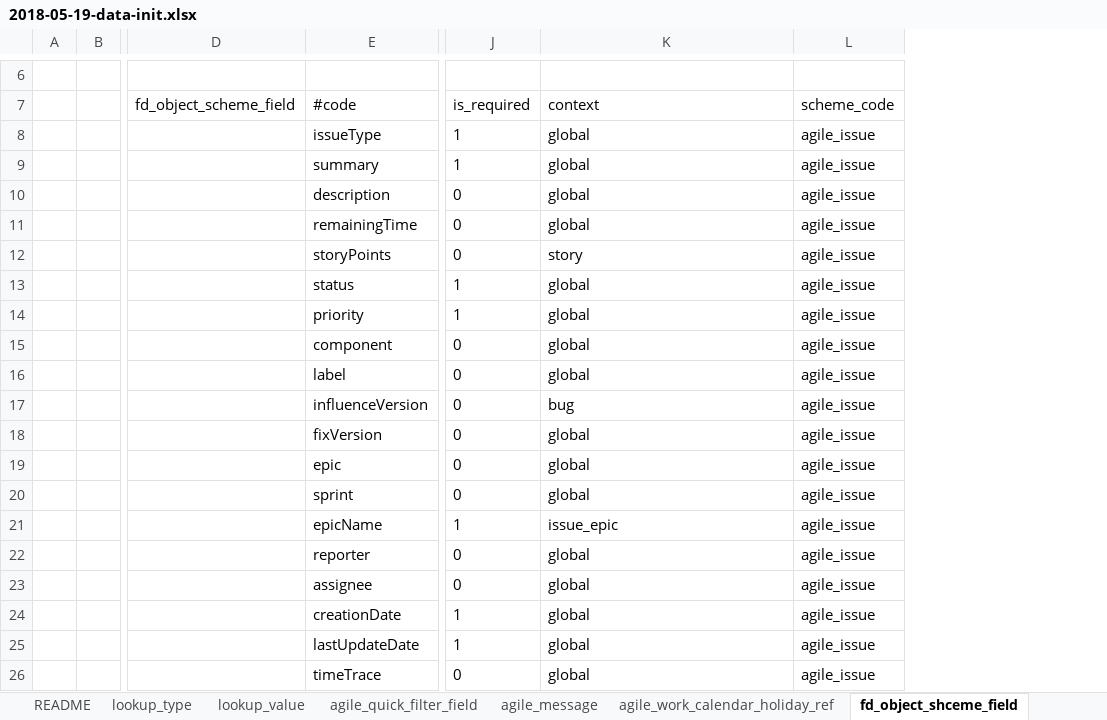
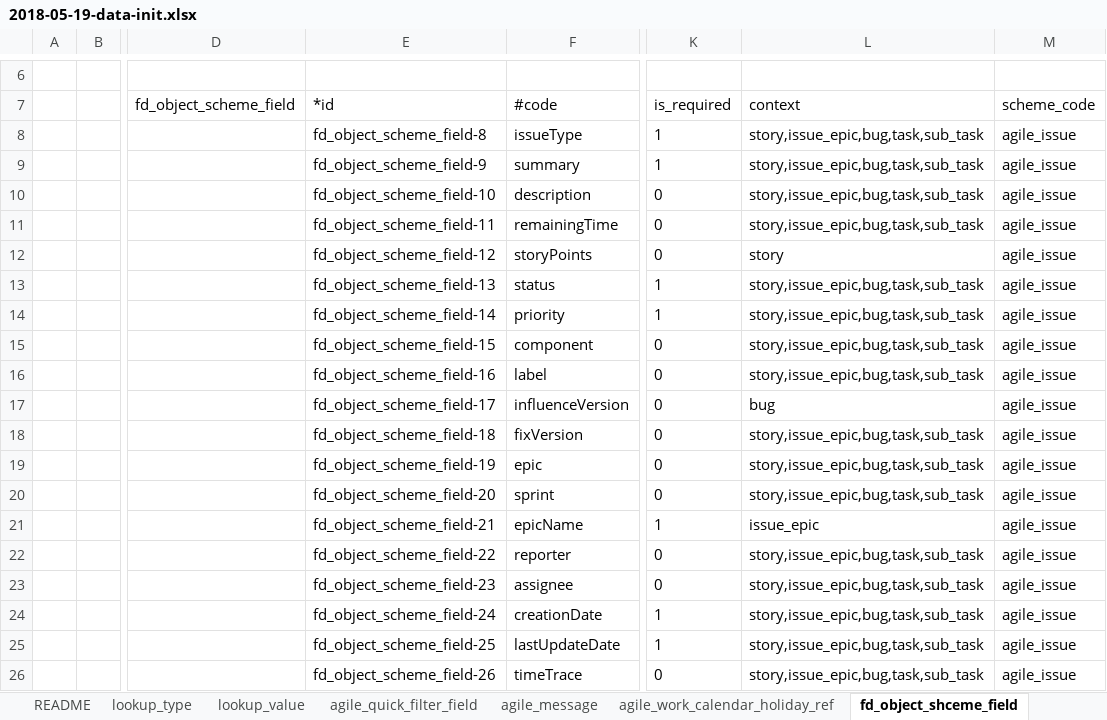
Before and after one commit to open-hand/agile-service, an Excel workbook: src/main/resources/script/db/init-data/agile_service/agile_service/2018-05-19-data-init.xlsx, sheet fd_object_shceme_field, drawn as a sheet; only a part is shown, gaps mark what is left out; values as stored, in another font and other column widths than the file's, no borders; addresses are those after the commit; the diff names each change by its address in the sheet, - before the commit and + after, or states it on an @@ line.

Commit message:
[IMP] 修改object_scheme_field初始化数据

```diff
--- a/src/main/resources/script/db/init-data/agile_service/agile_service/2018-05-19-data-init.xlsx (sheet fd_object_shceme_field)
+++ b/src/main/resources/script/db/init-data/agile_service/agile_service/2018-05-19-data-init.xlsx (sheet fd_object_shceme_field)
+column E (*id), rows 8-26: fd_object_scheme_field-8 | fd_object_scheme_field-9 | fd_object_scheme_field-10 | fd_object_scheme_field-11 | fd_object_scheme_field-12 | fd_object_scheme_field-13 | fd_object_scheme_field-14 | fd_object_scheme_field-15 | fd_object_scheme_field-16 | fd_object_scheme_field-17 | fd_object_scheme_field-18 | fd_object_scheme_field-19 | fd_object_scheme_field-20 | fd_object_scheme_field-21 | fd_object_scheme_field-22 | fd_object_scheme_field-23 | fd_object_scheme_field-24 | fd_object_scheme_field-25 | fd_object_scheme_field-26
-L8:L11 (context): global
+L8:L11 (context): story,issue_epic,bug,task,sub_task
-L13:L16 (context): global
+L13:L16 (context): story,issue_epic,bug,task,sub_task
-L18:L20 (context): global
+L18:L20 (context): story,issue_epic,bug,task,sub_task
-L22:L26 (context): global
+L22:L26 (context): story,issue_epic,bug,task,sub_task
```
Also changed, not shown: 2 other files.
